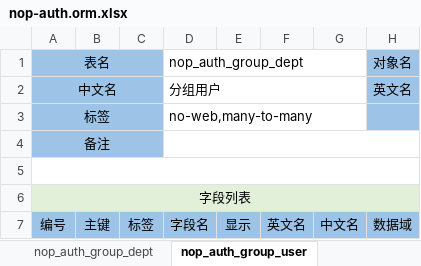
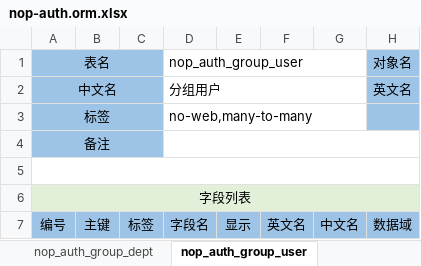
Before and after one commit to entropy-cloud/nop-entropy, an Excel workbook: nop-auth/model/nop-auth.orm.xlsx, sheet nop_auth_group_user, drawn as a sheet; only a part is shown; values as stored, in another font and other column widths than the file's, no borders; the diff names each change by its address in the sheet, - before the commit and + after, or states it on an @@ line.

Commit message:
修正NopAuthGroupUser的表名配置

```diff
--- a/nop-auth/model/nop-auth.orm.xlsx (sheet nop_auth_group_user)
+++ b/nop-auth/model/nop-auth.orm.xlsx (sheet nop_auth_group_user)
-D1 (字段名): nop_auth_group_dept
+D1 (字段名): nop_auth_group_user
```
Also changed, not shown: 30 other files.
